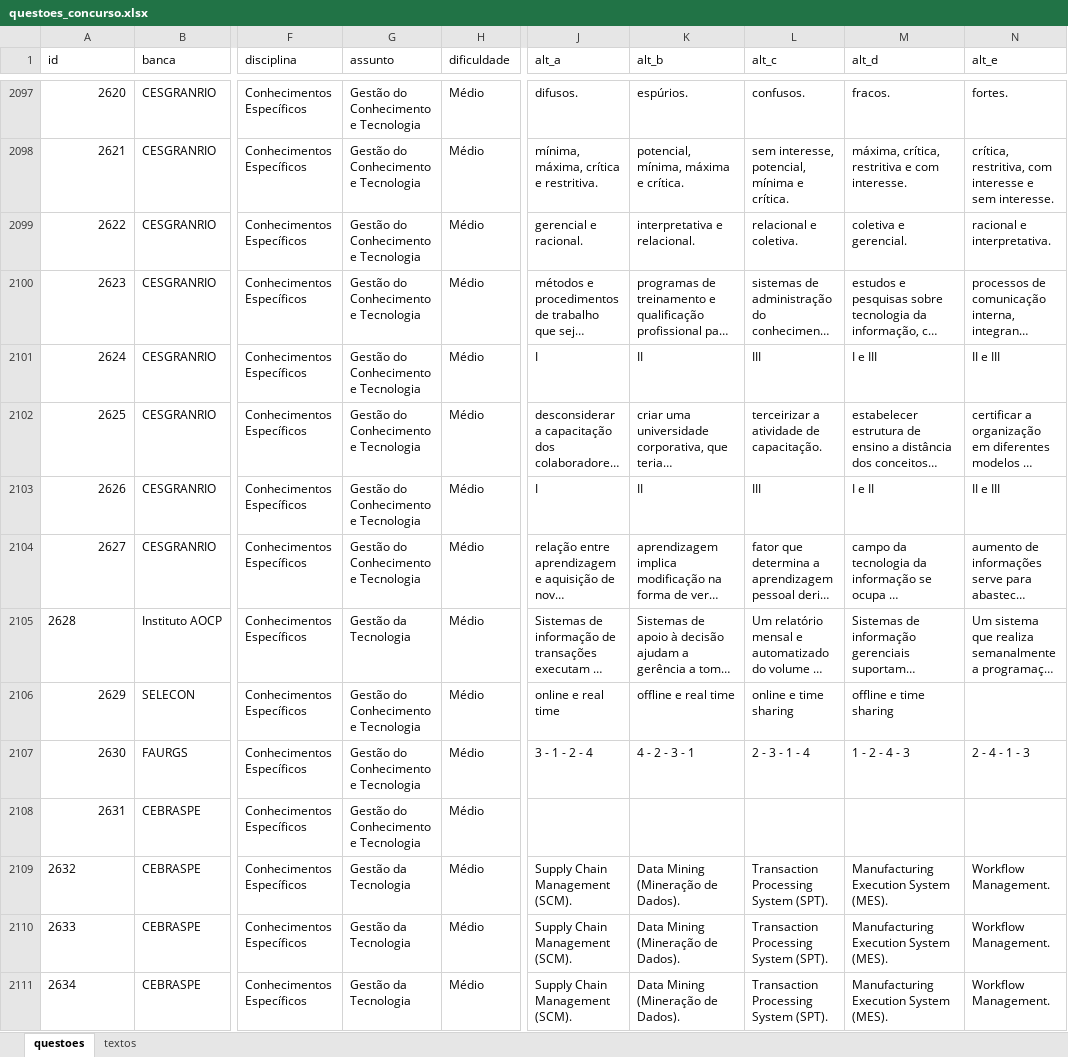
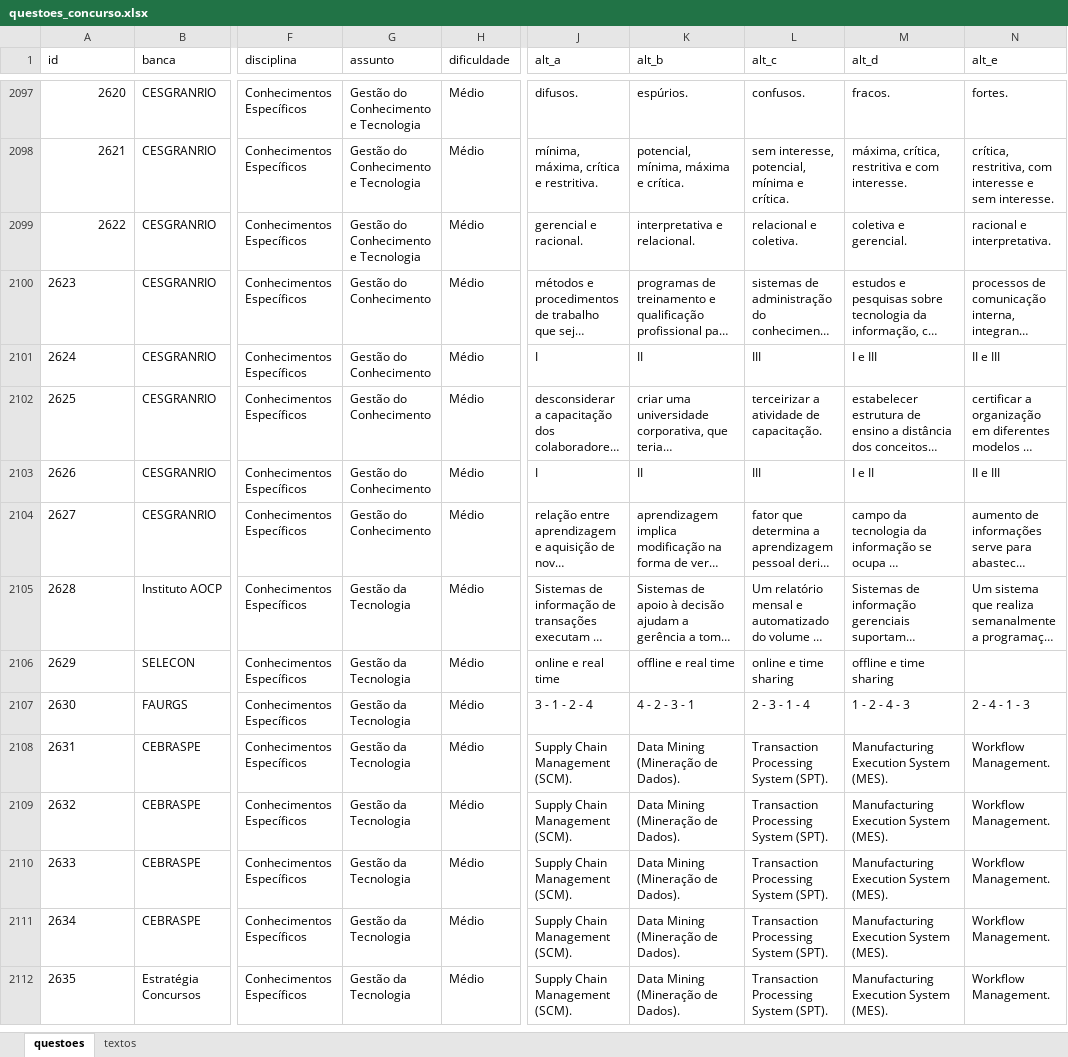
Before and after one commit to Lucas-Oliveira-wd/simulado, an Excel workbook: banco_de_dados/questoes_concurso.xlsx, sheet questoes, drawn as a sheet; only a part is shown, gaps mark what is left out; the shorter side is filled out with more unchanged rows; long unchanged cells end in …; values as stored, in another font and other column widths than the file's, no borders; the diff names each change by its address in the sheet, - before the commit and + after, or states it on an @@ line.

Commit message:
:up: mais questões respondidas, alguns flash criados e algumas questões salvas

```diff
--- a/banco_de_dados/questoes_concurso.xlsx (sheet questoes)
+++ b/banco_de_dados/questoes_concurso.xlsx (sheet questoes)
-A2100:A2104 alignment: right
+A2100:A2104 alignment: left
-G2100:G2104 (assunto): Gestão do Conhecimento e Tecnologia
+G2100:G2104 (assunto): Gestão do Conhecimento
-A2106:A2108 alignment: right
+A2106:A2108 alignment: left
-G2106:G2108 (assunto): Gestão do Conhecimento e Tecnologia
+G2106:G2108 (assunto): Gestão da Tecnologia
-J2108 (alt_a): (empty)
+J2108 (alt_a): Supply Chain Management (SCM).
-K2108 (alt_b): (empty)
+K2108 (alt_b): Data Mining (Mineração de Dados).
-L2108 (alt_c): (empty)
+L2108 (alt_c): Transaction Processing System (SPT).
-M2108 (alt_d): (empty)
+M2108 (alt_d): Manufacturing Execution System (MES).
-N2108 (alt_e): (empty)
+N2108 (alt_e): Workflow Management.
```
